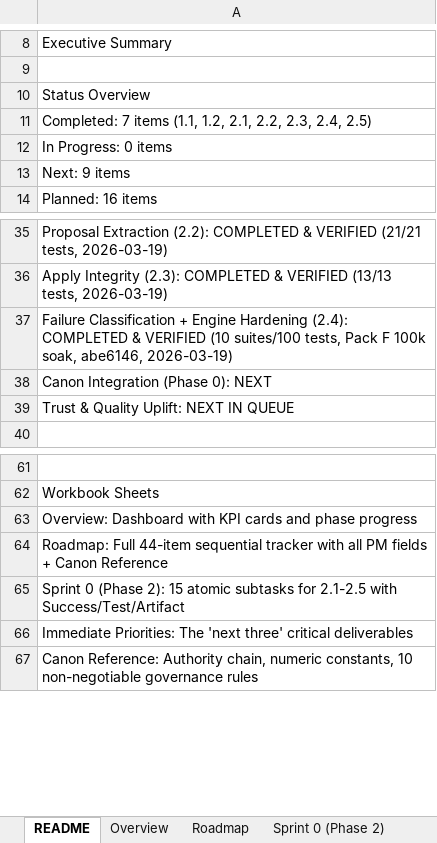
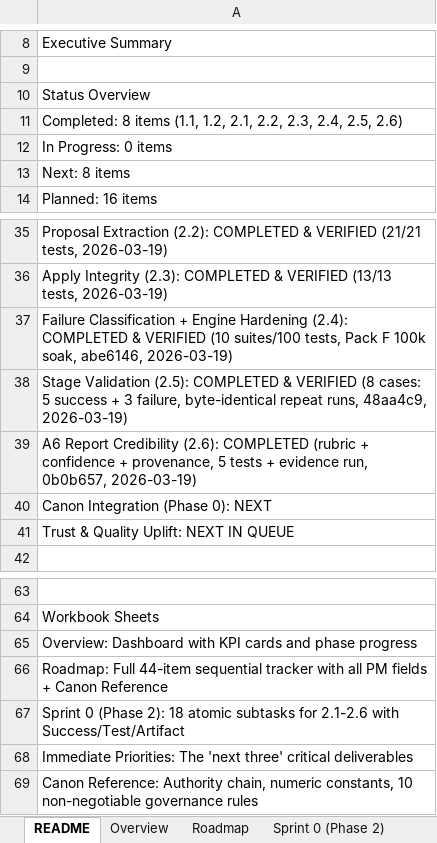
Before and after one commit to Mmeraw/literary-ai-partner, an Excel workbook: RevisionGrade_Roadmap_UPDATED.xlsx, sheet README, drawn as a sheet; only a part is shown, gaps mark what is left out; values as stored, in another font and other column widths than the file's, no borders; addresses are those after the commit; the diff names each change by its address in the sheet, - before the commit and + after, or states it on an @@ line.

Commit message:
roadmap: mark Phase 2.6 Completed, add Sprint 0 subtasks 2.6.a/b/c, update README (8 completed)

```diff
--- a/RevisionGrade_Roadmap_UPDATED.xlsx (sheet README)
+++ b/RevisionGrade_Roadmap_UPDATED.xlsx (sheet README)
-A11: Completed: 7 items (1.1, 1.2, 2.1, 2.2, 2.3, 2.4, 2.5)
+A11: Completed: 8 items (1.1, 1.2, 2.1, 2.2, 2.3, 2.4, 2.5, 2.6)
-A13: Next: 9 items
+A13: Next: 8 items
+row 38: Stage Validation (2.5): COMPLETED & VERIFIED (8 cases: 5 success + 3 failure, byte-identical repeat runs, 48aa4c9, 2026-03-19)
+row 39: A6 Report Credibility (2.6): COMPLETED (rubric + confidence + provenance, 5 tests + evidence run, 0b0b657, 2026-03-19)
-A67: …(Phase 2): 15 atomic subtasks for 2.1-2.5 with Success/Test/Artifact
+A67: …(Phase 2): 18 atomic subtasks for 2.1-2.6 with Success/Test/Artifact
```
Also changed, not shown: sheet Sprint 0 (Phase 2), sheet Roadmap.
